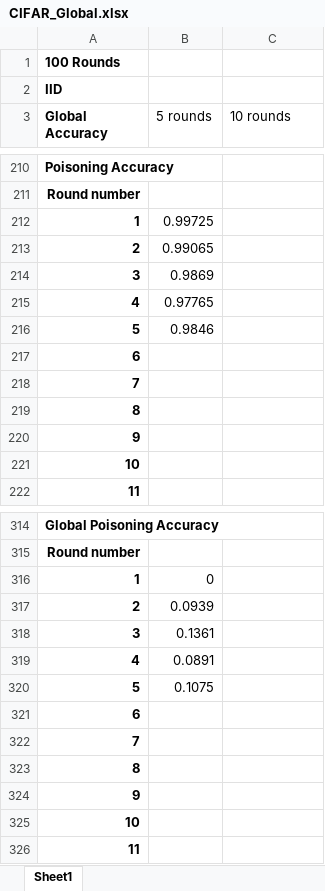
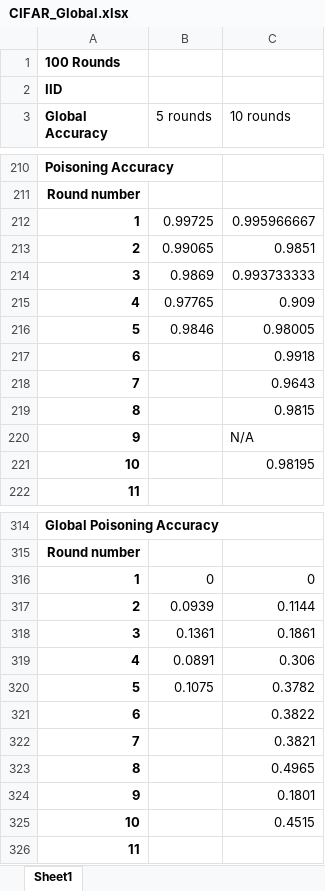
Before and after one commit to Ashley0909/Recover_FedAssets, an Excel workbook: CIFAR_Global.xlsx, sheet Sheet1, drawn as a sheet; only a part is shown, gaps mark what is left out; values as stored, in another font and other column widths than the file's, no borders; charts and pictures not drawn; the diff covers the shown part only; the diff names each change by its address in the sheet, - before the commit and + after, or states it on an @@ line.

```diff
--- a/CIFAR_Global.xlsx (sheet Sheet1)
+++ b/CIFAR_Global.xlsx (sheet Sheet1)
-C212 (10 rounds): (empty)
+C212 (10 rounds): 0.995966667
-C213 (10 rounds): (empty)
+C213 (10 rounds): 0.9851
-C214 (10 rounds): (empty)
+C214 (10 rounds): 0.993733333
-C215 (10 rounds): (empty)
+C215 (10 rounds): 0.909
-C216 (10 rounds): (empty)
+C216 (10 rounds): 0.98005
-C217 (10 rounds): (empty)
+C217 (10 rounds): 0.9918
-C218 (10 rounds): (empty)
+C218 (10 rounds): 0.9643
-C219 (10 rounds): (empty)
+C219 (10 rounds): 0.9815
-C220 (10 rounds): (empty)
+C220 (10 rounds): N/A
-C221 (10 rounds): (empty)
+C221 (10 rounds): 0.98195
-C316 (10 rounds): (empty)
+C316 (10 rounds): 0
-C317 (10 rounds): (empty)
+C317 (10 rounds): 0.1144
-C318 (10 rounds): (empty)
+C318 (10 rounds): 0.1861
-C319 (10 rounds): (empty)
+C319 (10 rounds): 0.306
-C320 (10 rounds): (empty)
+C320 (10 rounds): 0.3782
-C321 (10 rounds): (empty)
+C321 (10 rounds): 0.3822
-C322 (10 rounds): (empty)
+C322 (10 rounds): 0.3821
-C323 (10 rounds): (empty)
+C323 (10 rounds): 0.4965
-C324 (10 rounds): (empty)
+C324 (10 rounds): 0.1801
-C325 (10 rounds): (empty)
+C325 (10 rounds): 0.4515
```
Also changed, not shown: 20 edited cells elsewhere in this sheet, charts or pictures.
